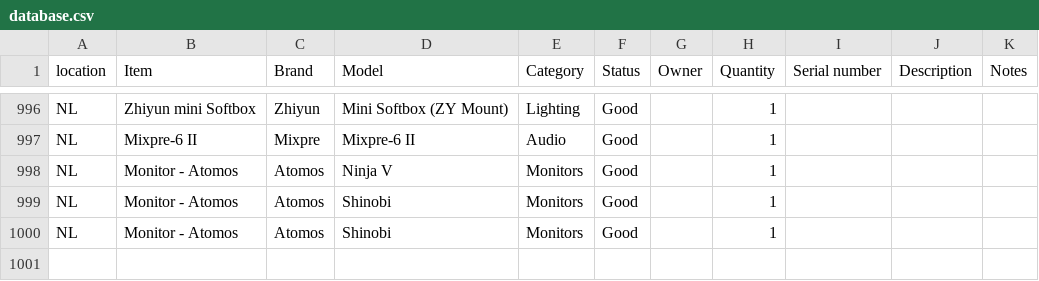
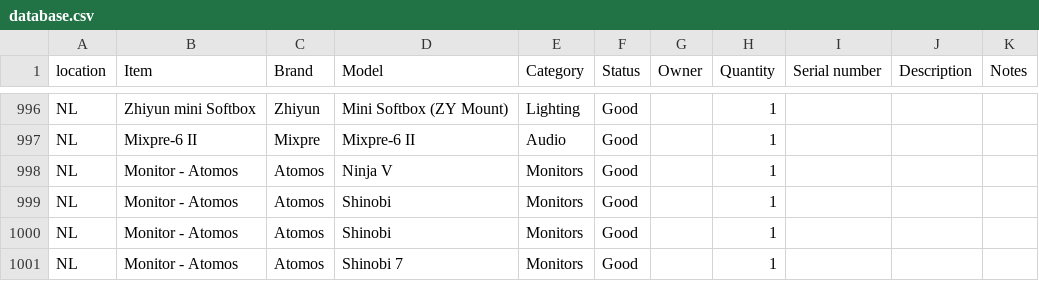
Before and after one commit to liquid-coop/Equipment_Inventory, a CSV file: database.csv, drawn as a sheet; only a part is shown, gaps mark what is left out; the diff names each change by its address in the sheet, - before the commit and + after, or states it on an @@ line.

Commit message:
Update inventory via web app

```diff
--- a/database.csv
+++ b/database.csv
+row 1001: NL | Monitor - Atomos | Atomos | Shinobi 7 | Monitors | Good |  | 1
```
